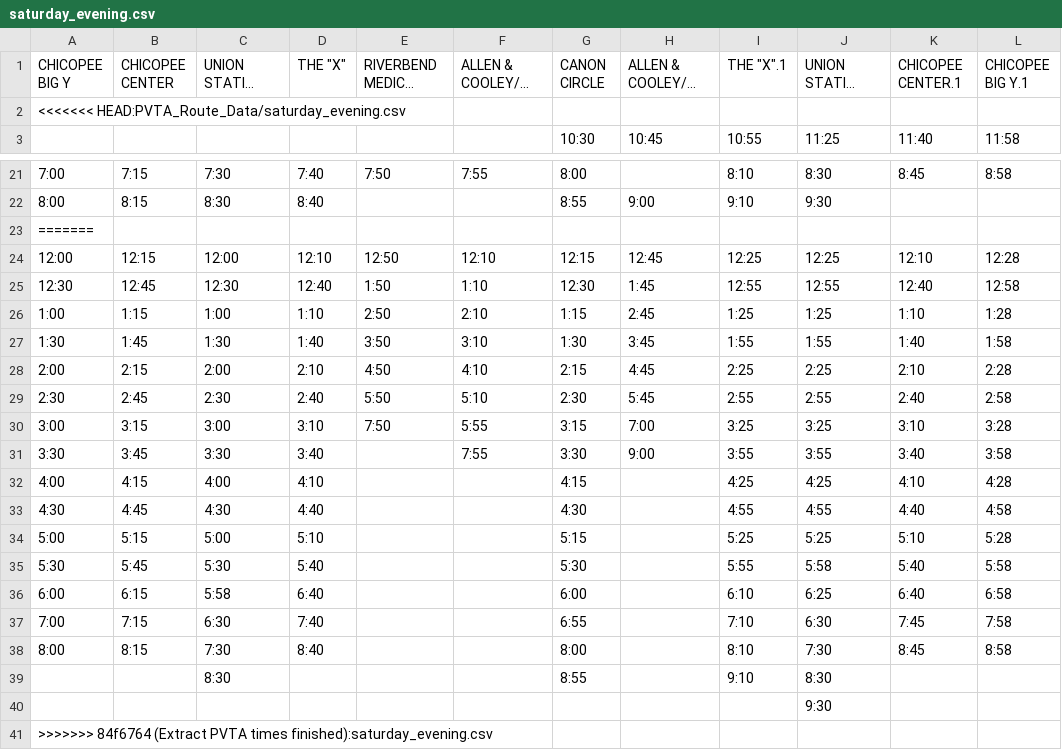
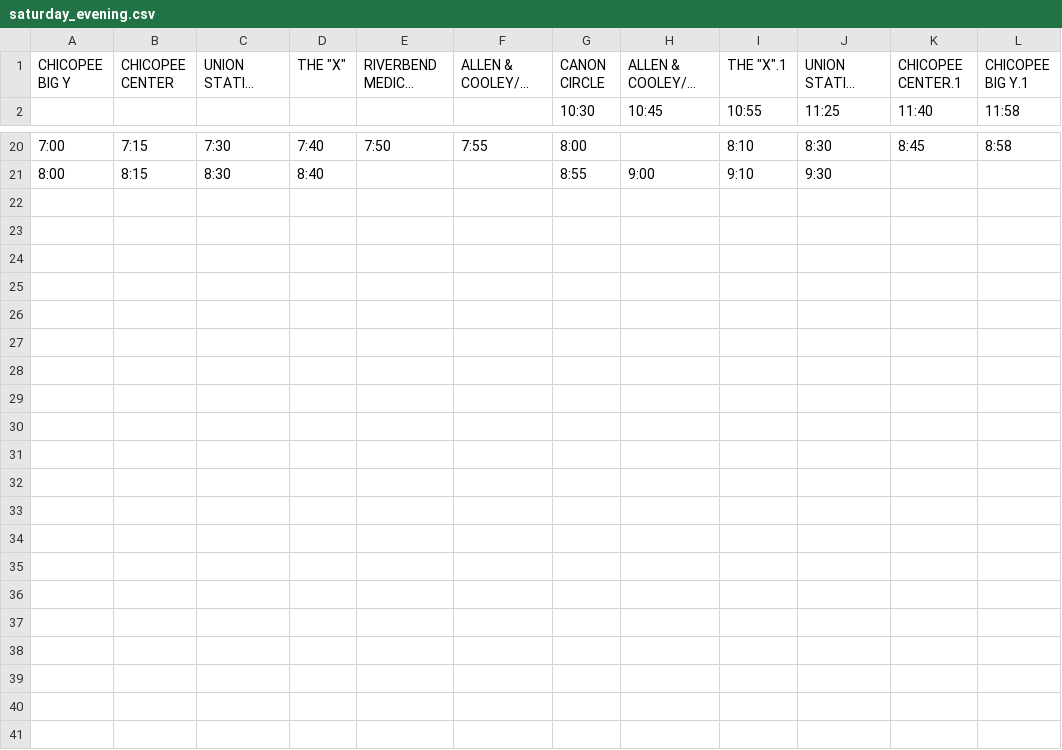
Before and after one commit to gzhihongwei/hampshire-hope, a CSV file: PVTA_Route_Data/saturday_evening.csv, drawn as a sheet; only a part is shown, gaps mark what is left out; long unchanged cells end in …; the diff names each change by its address in the sheet, - before the commit and + after, or states it on an @@ line.

```diff
--- a/PVTA_Route_Data/saturday_evening.csv
+++ b/PVTA_Route_Data/saturday_evening.csv
-row 2: <<<<<<< HEAD:PVTA_Route_Data/saturday_evening.csv
-row 23: =======
-row 24: 12:00 | 12:15 | 12:00 | 12:10 | 12:50 | 12:10 | 12:15 | 12:45 | 12:25 | 12:25 | 12:10 | 12:28
-row 25: 12:30 | 12:45 | 12:30 | 12:40 | 1:50 | 1:10 | 12:30 | 1:45 | 12:55 | 12:55 | 12:40 | 12:58
-row 26: 1:00 | 1:15 | 1:00 | 1:10 | 2:50 | 2:10 | 1:15 | 2:45 | 1:25 | 1:25 | 1:10 | 1:28
-row 27: 1:30 | 1:45 | 1:30 | 1:40 | 3:50 | 3:10 | 1:30 | 3:45 | 1:55 | 1:55 | 1:40 | 1:58
-row 28: 2:00 | 2:15 | 2:00 | 2:10 | 4:50 | 4:10 | 2:15 | 4:45 | 2:25 | 2:25 | 2:10 | 2:28
-row 29: 2:30 | 2:45 | 2:30 | 2:40 | 5:50 | 5:10 | 2:30 | 5:45 | 2:55 | 2:55 | 2:40 | 2:58
-row 30: 3:00 | 3:15 | 3:00 | 3:10 | 7:50 | 5:55 | 3:15 | 7:00 | 3:25 | 3:25 | 3:10 | 3:28
-row 31: 3:30 | 3:45 | 3:30 | 3:40 |  | 7:55 | 3:30 | 9:00 | 3:55 | 3:55 | 3:40 | 3:58
-row 32: 4:00 | 4:15 | 4:00 | 4:10 |  |  | 4:15 |  | 4:25 | 4:25 | 4:10 | 4:28
-row 33: 4:30 | 4:45 | 4:30 | 4:40 |  |  | 4:30 |  | 4:55 | 4:55 | 4:40 | 4:58
-row 34: 5:00 | 5:15 | 5:00 | 5:10 |  |  | 5:15 |  | 5:25 | 5:25 | 5:10 | 5:28
-row 35: 5:30 | 5:45 | 5:30 | 5:40 |  |  | 5:30 |  | 5:55 | 5:58 | 5:40 | 5:58
-row 36: 6:00 | 6:15 | 5:58 | 6:40 |  |  | 6:00 |  | 6:10 | 6:25 | 6:40 | 6:58
-row 37: 7:00 | 7:15 | 6:30 | 7:40 |  |  | 6:55 |  | 7:10 | 6:30 | 7:45 | 7:58
-row 38: 8:00 | 8:15 | 7:30 | 8:40 |  |  | 8:00 |  | 8:10 | 7:30 | 8:45 | 8:58
-row 39:  |  | 8:30 |  |  |  | 8:55 |  | 9:10 | 8:30
-row 40:  |  |  |  |  |  |  |  |  | 9:30
-row 41: >>>>>>> 84f6764 (Extract PVTA times finished):saturday_evening.csv
```
Also changed, not shown: PVTA_Route_Data/weekday_evening.csv, PVTA_Route_Data/weekday_morning.csv, 5 other files.
